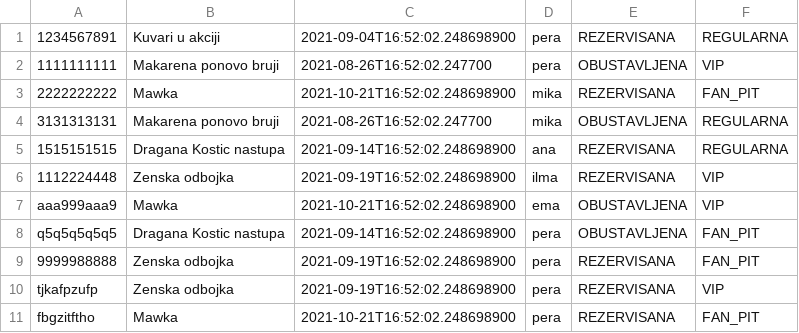
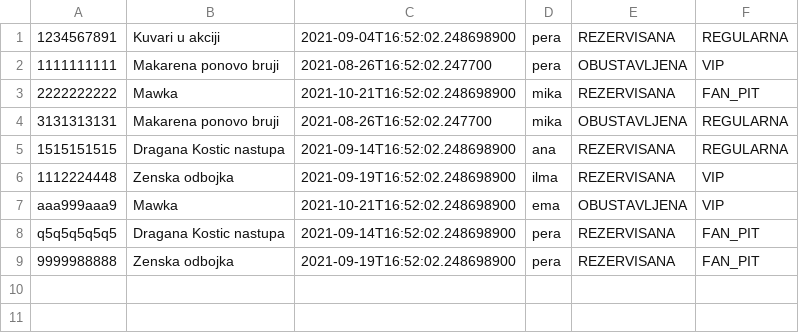
Before and after one commit to Tacaa/WP_SIIT_Projekat, a CSV file: src/podaci/karte.csv, drawn as a sheet.

```diff
--- a/src/podaci/karte.csv
+++ b/src/podaci/karte.csv
@@ -7,5 +7,3 @@
 aaa999aaa9;Mawka;2021-10-21T16:52:02.248698900;ema;OBUSTAVLJENA;VIP
-q5q5q5q5q5;Dragana Kostic nastupa;2021-09-14T16:52:02.248698900;pera;OBUSTAVLJENA;FAN_PIT
+q5q5q5q5q5;Dragana Kostic nastupa;2021-09-14T16:52:02.248698900;pera;REZERVISANA;FAN_PIT
 9999988888;Zenska odbojka;2021-09-19T16:52:02.248698900;pera;REZERVISANA;FAN_PIT
-tjkafpzufp;Zenska odbojka;2021-09-19T16:52:02.248698900;pera;REZERVISANA;VIP
-fbgzitftho;Mawka;2021-10-21T16:52:02.248698900;pera;REZERVISANA;FAN_PIT
```
Also changed, not shown: src/podaci/komentari.csv, src/podaci/manifestacije.csv, 31 other files.
